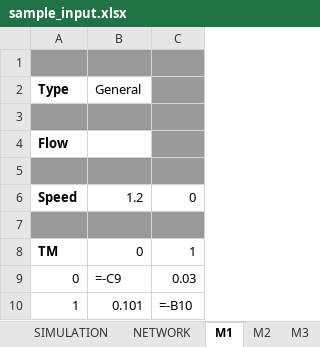
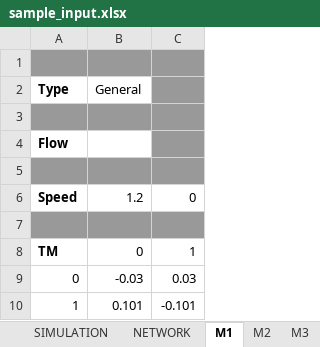
Before and after one commit to arsenius101/pyDEScont, an Excel workbook: input_files/sample_input.xlsx, sheet M1, drawn as a sheet; values as stored, in another font and other column widths than the file's, no borders; formulas without a stored value are shown as written; the diff names each change by its address in the sheet, - before the commit and + after, or states it on an @@ line.

```diff
--- a/input_files/sample_input.xlsx (sheet M1)
+++ b/input_files/sample_input.xlsx (sheet M1)
-B9 (General): =-C9
+B9 (General): -0.03
-C10: =-B10
+C10: -0.101
```
Also changed, not shown: sheet M2, sheet M5, sheet M6, sheet M7, sheet M9, sheet M11, 5 more sheets, charts or pictures, 35 other files.
